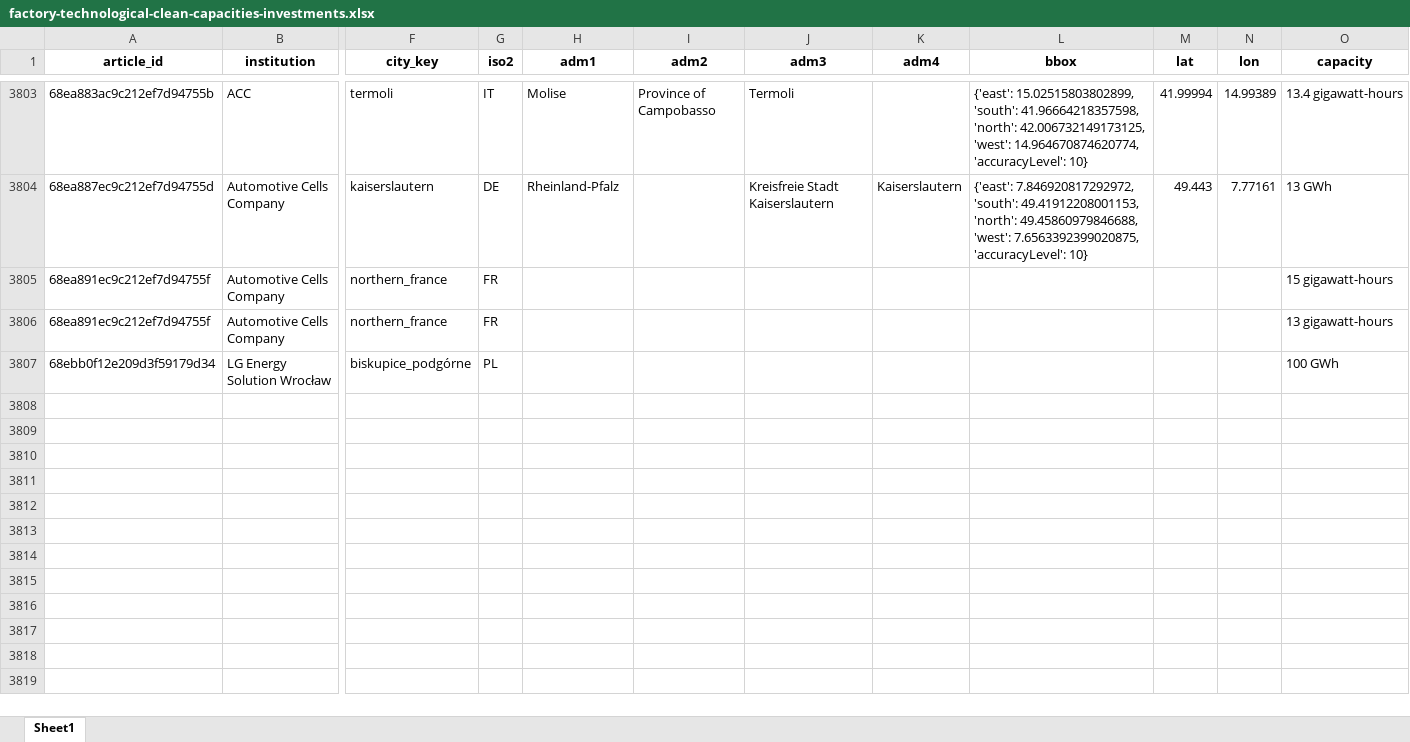
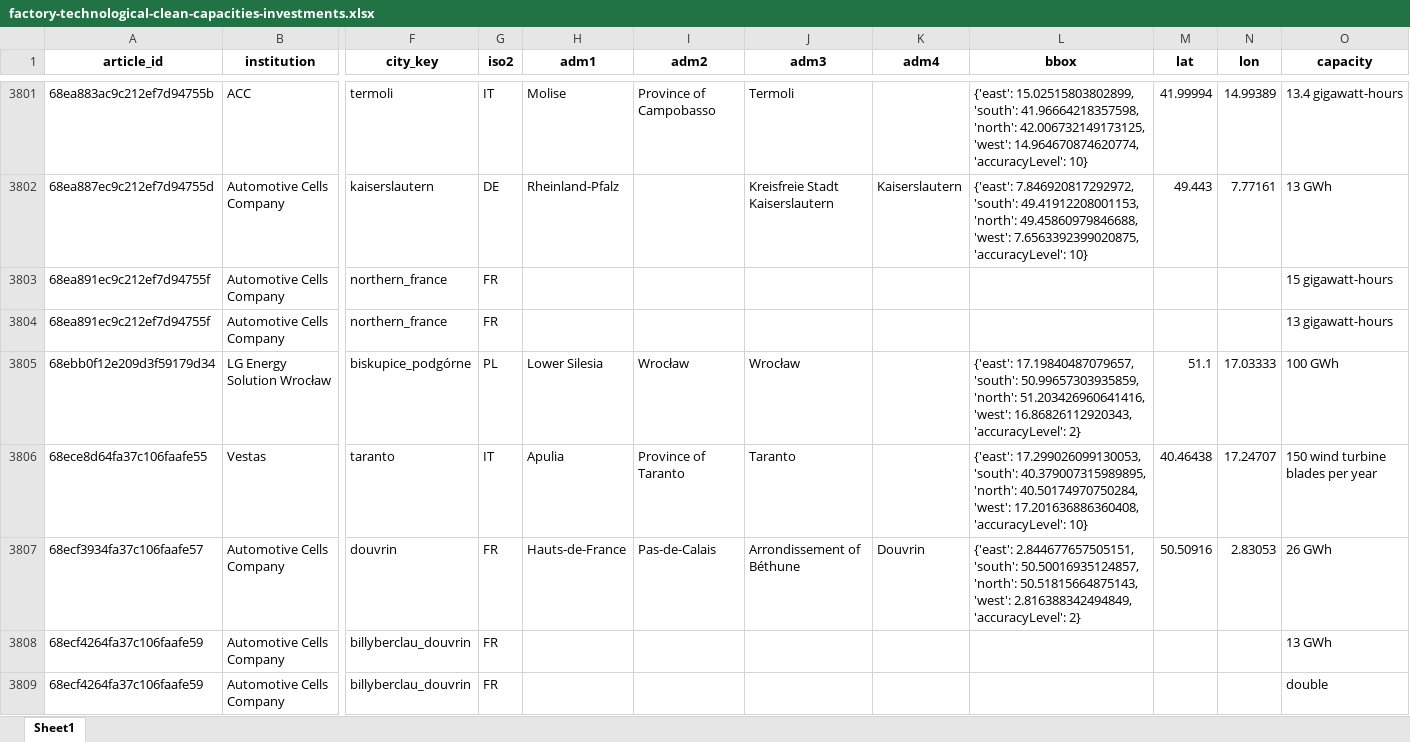
Before and after one commit to benmcwilliams/tuone-core, an Excel workbook: reconcile/storage/output/factory-technological-clean-capacities-investments.xlsx, sheet Sheet1, drawn as a sheet; only a part is shown, gaps mark what is left out; values as stored, in another font and other column widths than the file's, no borders; addresses are those after the commit; rows hold the shown columns only; the diff covers the shown part only; the diff names each change by its address in the sheet, - before the commit and + after, or states it on an @@ line.

Commit message:
plots for battery cell HQ

```diff
--- a/reconcile/storage/output/factory-technological-clean-capacities-investments.xlsx (sheet Sheet1)
+++ b/reconcile/storage/output/factory-technological-clean-capacities-investments.xlsx (sheet Sheet1)
-H3805 (adm1): (empty)
+H3805 (adm1): Lower Silesia
-I3805 (adm2): (empty)
+I3805 (adm2): Wrocław
-J3805 (adm3): (empty)
+J3805 (adm3): Wrocław
-L3805 (bbox): (empty)
+L3805 (bbox): {'east': 17.19840487079657, 'south': 50.99657303935859, 'north': 51.203426960641416, 'west': 16.86826112920343, 'accuracyLevel': 2}
-M3805 (lat): (empty)
+M3805 (lat): 51.1
-N3805 (lon): (empty)
+N3805 (lon): 17.03333
+row 3806: 68ece8d64fa37c106faafe55 | Vestas | taranto | IT | Apulia | Province of Taranto | Taranto |  | {'east': 17.299026099130053, 'south': 40.379007315989895, 'north': 40.50174970750284, 'west': 17.201636886360408, 'accuracyLevel': 10} | 40.46438 | 17.24707 | 150 wind turbine blades per year
+row 3807: 68ecf3934fa37c106faafe57 | Automotive Cells Company | douvrin | FR | Hauts-de-France | Pas-de-Calais | Arrondissement of Béthune | Douvrin | {'east': 2.844677657505151, 'south': 50.50016935124857, 'north': 50.51815664875143, 'west': 2.816388342494849, 'accuracyLevel': 2} | 50.50916 | 2.83053 | 26 GWh
+row 3808: 68ecf4264fa37c106faafe59 | Automotive Cells Company | billyberclau_douvrin | FR |  |  |  |  |  |  |  | 13 GWh
+row 3809: 68ecf4264fa37c106faafe59 | Automotive Cells Company | billyberclau_douvrin | FR |  |  |  |  |  |  |  | double
```
Also changed, not shown: 17 added rows, 4 removed rows and 98 edited cells elsewhere in this sheet, reconcile/storage/output/factory-technological-clean-capacities.xlsx, reconcile/storage/output/factory-technological.xlsx, 20 other files.
